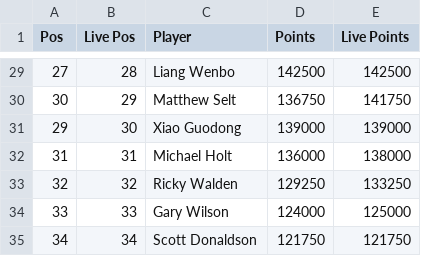
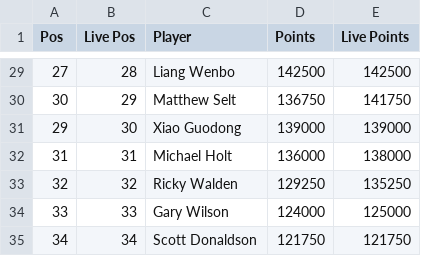
Before and after one commit to NicoleBroyak/SnookerRanking, a CSV file: Ranking.csv, drawn as a sheet; only a part is shown, gaps mark what is left out; the diff covers the shown part only.

```diff
--- a/Ranking.csv
+++ b/Ranking.csv
@@ -32,3 +32,3 @@ Pos,Live Pos,Player,Points,Live Points
 31,31,Michael Holt,136000,138000
-32,32,Ricky Walden,129250,133250
+32,32,Ricky Walden,129250,135250
 33,33,Gary Wilson,124000,125000
```
Also changed, not shown: 4 added rows, 4 removed rows and 7 edited cells elsewhere in this file, 1 other file.
